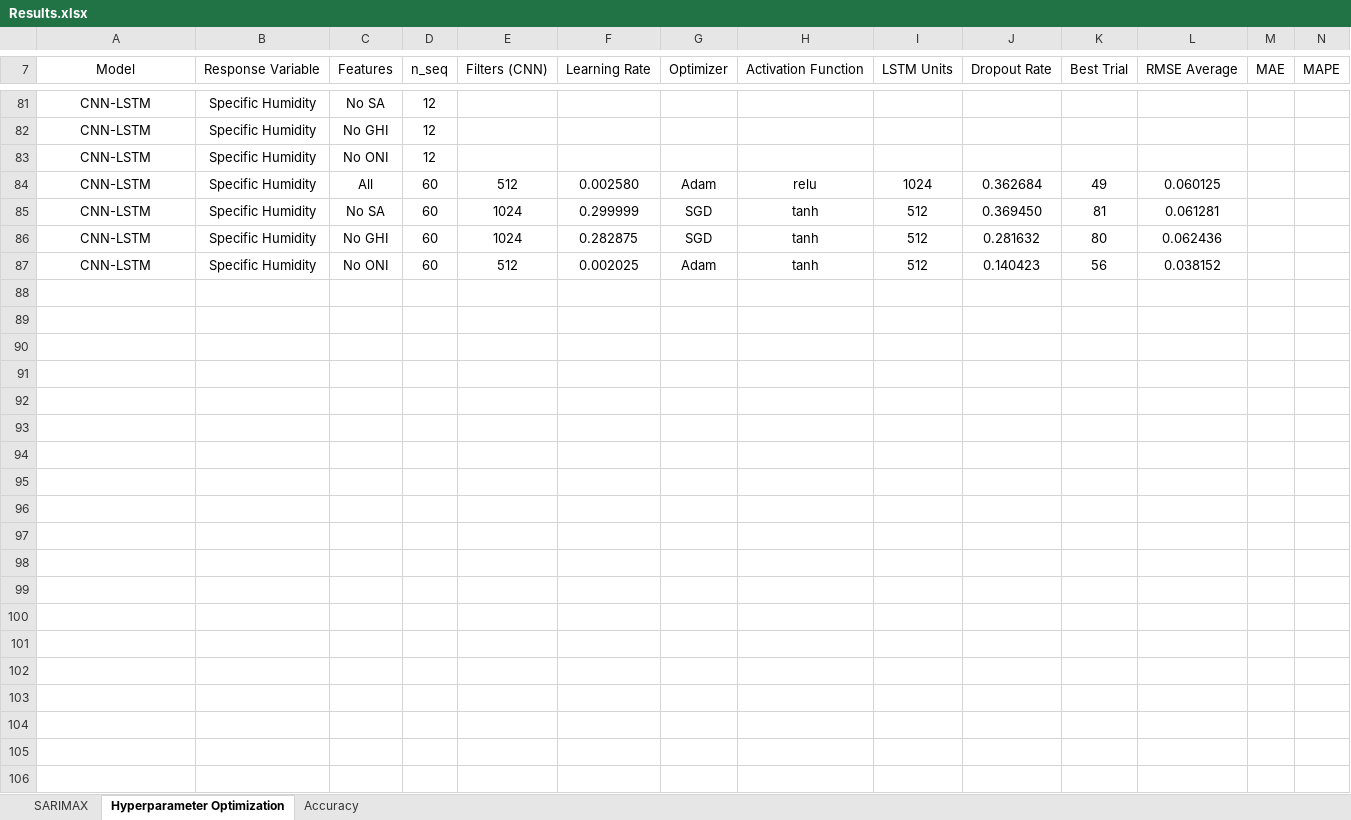
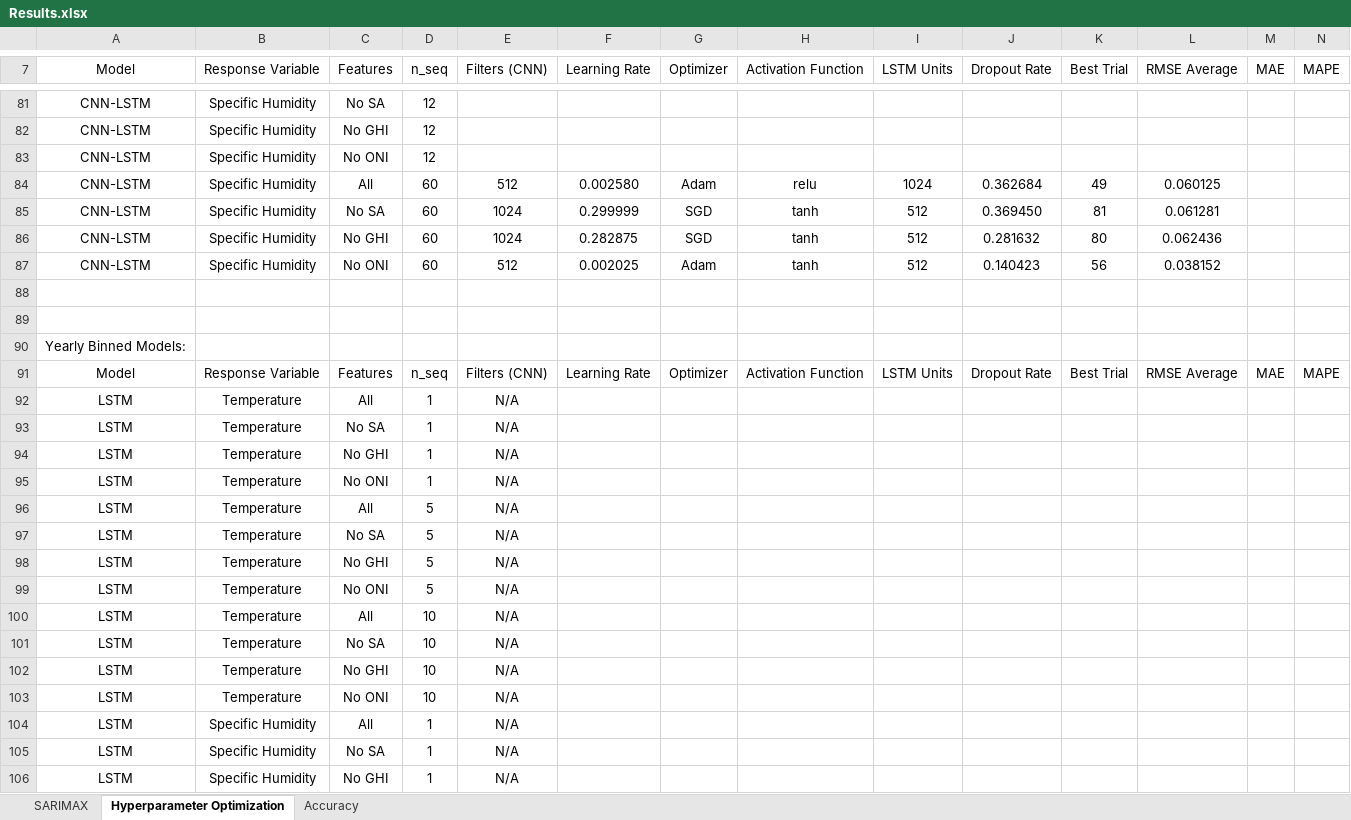
Before and after one commit to vicphysics/Temperature_and_Specific_Humidity_Prediction, an Excel workbook: Results.xlsx, sheet Hyperparameter Optimization, drawn as a sheet; only a part is shown, gaps mark what is left out; values as stored, in another font and other column widths than the file's, no borders; rows hold the shown columns only; the diff covers the shown part only; the diff names each change by its address in the sheet, - before the commit and + after, or states it on an @@ line.

```diff
--- a/Results.xlsx (sheet Hyperparameter Optimization)
+++ b/Results.xlsx (sheet Hyperparameter Optimization)
+row 88: (empty)
+row 89: (empty)
+row 90: Yearly Binned Models:
+row 91: Model | Response Variable | Features | n_seq | Filters (CNN) | Learning Rate | Optimizer | Activation Function | LSTM Units | Dropout Rate | Best Trial | RMSE Average | MAE | MAPE
+row 92: LSTM | Temperature | All | 1 | N/A
+row 93: LSTM | Temperature | No SA | 1 | N/A
+row 94: LSTM | Temperature | No GHI | 1 | N/A
+row 95: LSTM | Temperature | No ONI | 1 | N/A
+row 96: LSTM | Temperature | All | 5 | N/A
+row 97: LSTM | Temperature | No SA | 5 | N/A
+row 98: LSTM | Temperature | No GHI | 5 | N/A
+row 99: LSTM | Temperature | No ONI | 5 | N/A
+row 100: LSTM | Temperature | All | 10 | N/A
+row 101: LSTM | Temperature | No SA | 10 | N/A
+row 102: LSTM | Temperature | No GHI | 10 | N/A
+row 103: LSTM | Temperature | No ONI | 10 | N/A
+row 104: LSTM | Specific Humidity | All | 1 | N/A
+row 105: LSTM | Specific Humidity | No SA | 1 | N/A
+row 106: LSTM | Specific Humidity | No GHI | 1 | N/A
```
Also changed, not shown: 33 added rows, 1 moved row and 34 edited cells elsewhere in this sheet, 1 other file.
